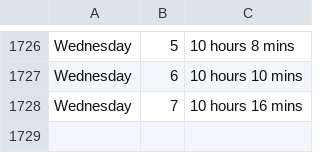
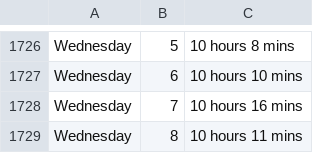
Before and after one commit to ospsy/tn, a CSV file: times.csv, drawn as a sheet; only a part is shown, gaps mark what is left out; the diff names each change by its address in the sheet, - before the commit and + after, or states it on an @@ line.

Commit message:
next

```diff
--- a/times.csv
+++ b/times.csv
+row 1729: Wednesday | 8 | 10 hours 11 mins
```
